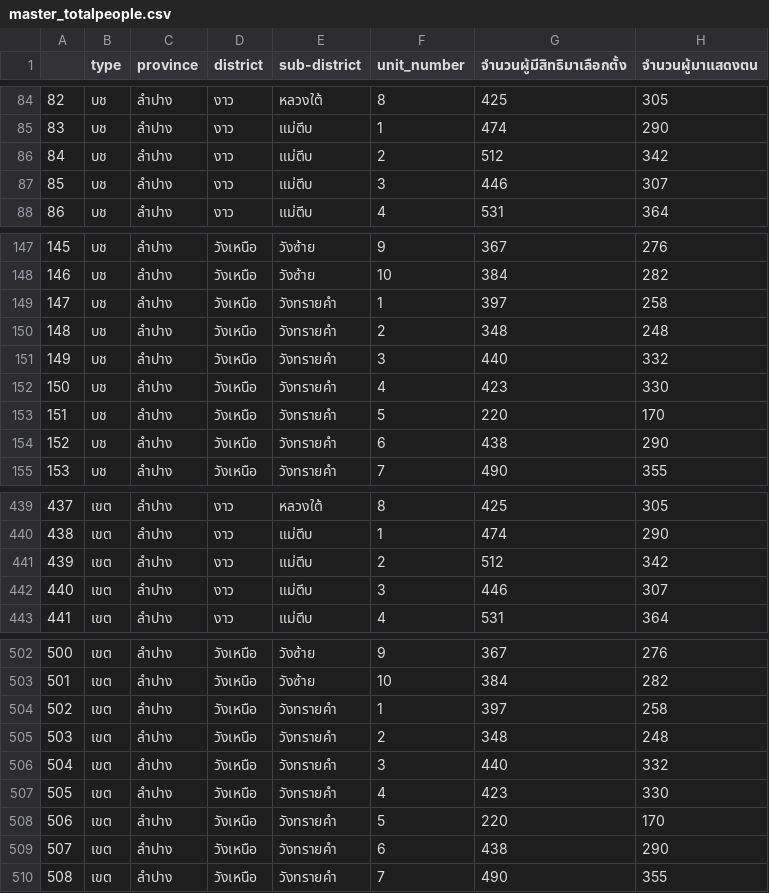
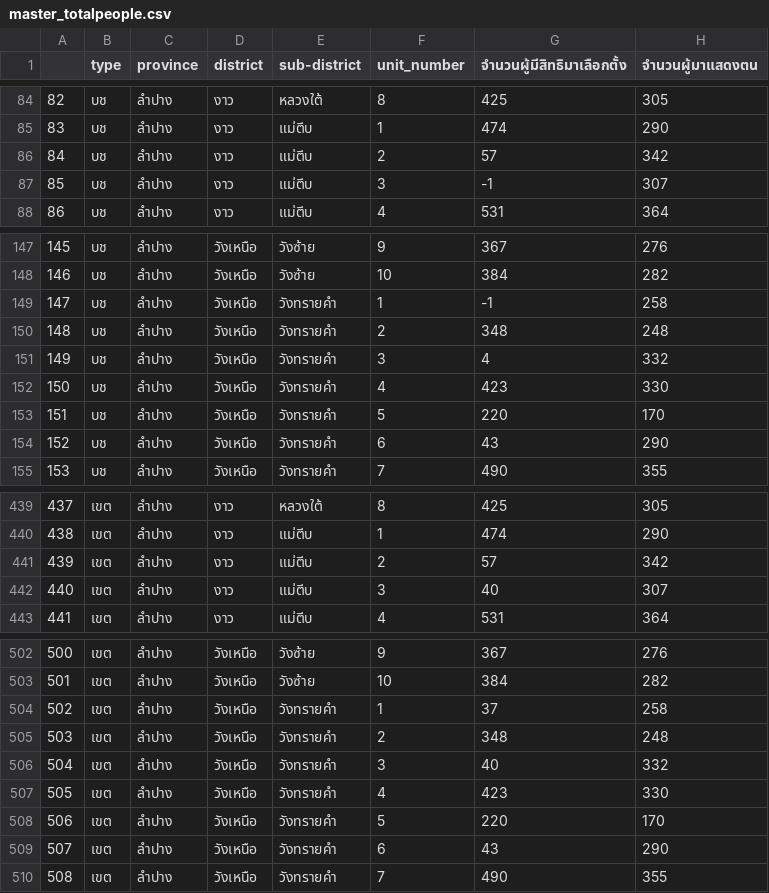
Before and after one commit to PhoengZ/lampang-area2-analyze, a CSV file: master_totalpeople.csv, drawn as a sheet; only a part is shown, gaps mark what is left out; the diff covers the shown part only.

```diff
--- a/master_totalpeople.csv
+++ b/master_totalpeople.csv
@@ -85,4 +85,4 @@
 83,บช,ลำปาง,งาว,แม่ตีบ,1,474,290
-84,บช,ลำปาง,งาว,แม่ตีบ,2,512,342
-85,บช,ลำปาง,งาว,แม่ตีบ,3,446,307
+84,บช,ลำปาง,งาว,แม่ตีบ,2,57,342
+85,บช,ลำปาง,งาว,แม่ตีบ,3,-1,307
 86,บช,ลำปาง,งาว,แม่ตีบ,4,531,364
@@ -148,8 +148,8 @@
 146,บช,ลำปาง,วังเหนือ,วังซ้าย,10,384,282
-147,บช,ลำปาง,วังเหนือ,วังทรายคำ,1,397,258
+147,บช,ลำปาง,วังเหนือ,วังทรายคำ,1,-1,258
 148,บช,ลำปาง,วังเหนือ,วังทรายคำ,2,348,248
-149,บช,ลำปาง,วังเหนือ,วังทรายคำ,3,440,332
+149,บช,ลำปาง,วังเหนือ,วังทรายคำ,3,4,332
 150,บช,ลำปาง,วังเหนือ,วังทรายคำ,4,423,330
 151,บช,ลำปาง,วังเหนือ,วังทรายคำ,5,220,170
-152,บช,ลำปาง,วังเหนือ,วังทรายคำ,6,438,290
+152,บช,ลำปาง,วังเหนือ,วังทรายคำ,6,43,290
 153,บช,ลำปาง,วังเหนือ,วังทรายคำ,7,490,355
@@ -440,4 +440,4 @@
 438,เขต,ลำปาง,งาว,แม่ตีบ,1,474,290
-439,เขต,ลำปาง,งาว,แม่ตีบ,2,512,342
-440,เขต,ลำปาง,งาว,แม่ตีบ,3,446,307
+439,เขต,ลำปาง,งาว,แม่ตีบ,2,57,342
+440,เขต,ลำปาง,งาว,แม่ตีบ,3,40,307
 441,เขต,ลำปาง,งาว,แม่ตีบ,4,531,364
@@ -503,8 +503,8 @@
 501,เขต,ลำปาง,วังเหนือ,วังซ้าย,10,384,282
-502,เขต,ลำปาง,วังเหนือ,วังทรายคำ,1,397,258
+502,เขต,ลำปาง,วังเหนือ,วังทรายคำ,1,37,258
 503,เขต,ลำปาง,วังเหนือ,วังทรายคำ,2,348,248
-504,เขต,ลำปาง,วังเหนือ,วังทรายคำ,3,440,332
+504,เขต,ลำปาง,วังเหนือ,วังทรายคำ,3,40,332
 505,เขต,ลำปาง,วังเหนือ,วังทรายคำ,4,423,330
 506,เขต,ลำปาง,วังเหนือ,วังทรายคำ,5,220,170
-507,เขต,ลำปาง,วังเหนือ,วังทรายคำ,6,438,290
+507,เขต,ลำปาง,วังเหนือ,วังทรายคำ,6,43,290
 508,เขต,ลำปาง,วังเหนือ,วังทรายคำ,7,490,355
```
Also changed, not shown: 24 edited cells elsewhere in this file, ocr-result1/master_summary.csv, 7 other files.
